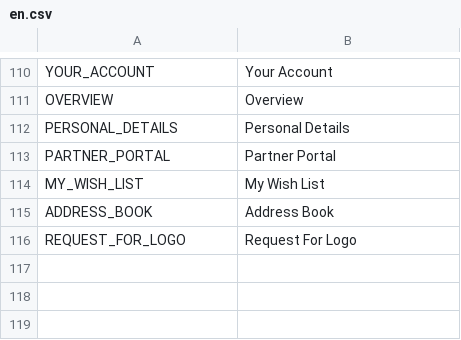
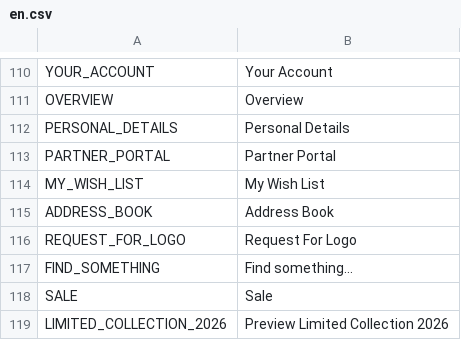
Before and after one commit to avijit-developer/languages, a CSV file: locales/en.csv, drawn as a sheet; only a part is shown, gaps mark what is left out; the diff names each change by its address in the sheet, - before the commit and + after, or states it on an @@ line.

```diff
--- a/locales/en.csv
+++ b/locales/en.csv
+row 117: FIND_SOMETHING | Find something…
+row 118: SALE | Sale
+row 119: LIMITED_COLLECTION_2026 | Preview Limited Collection 2026
```
Also changed, not shown: locales/de.csv.
